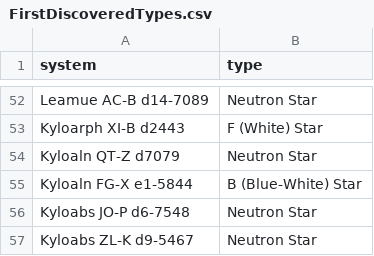
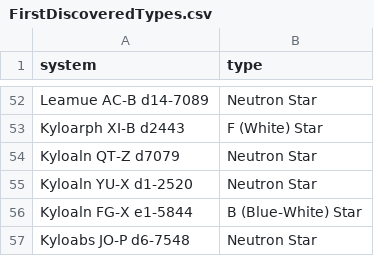
Before and after one commit to Greymagic27/EliteDangerous, a CSV file: FirstDiscoveredTypes.csv, drawn as a sheet; only a part is shown, gaps mark what is left out; the shorter side is filled out with more unchanged rows.

```diff
--- a/FirstDiscoveredTypes.csv
+++ b/FirstDiscoveredTypes.csv
@@ -54,2 +54,3 @@ Kyloarph XI-B d2443,F (White) Star
 Kyloaln QT-Z d7079,Neutron Star
+Kyloaln YU-X d1-2520,Neutron Star
 Kyloaln FG-X e1-5844,B (Blue-White) Star
```
